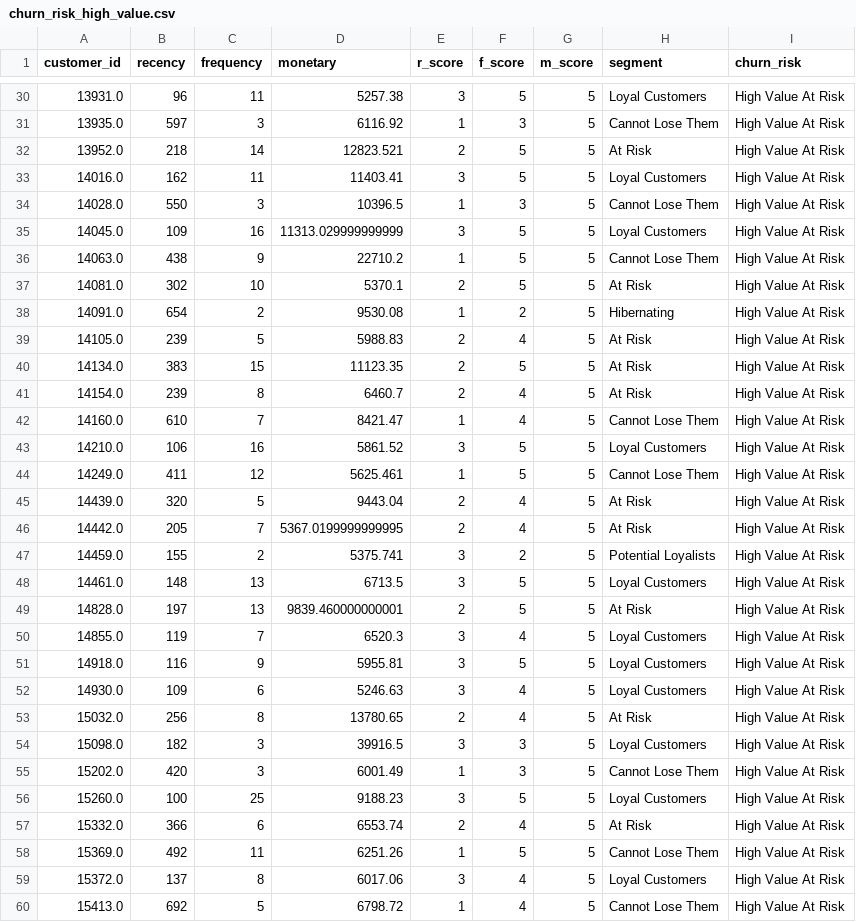
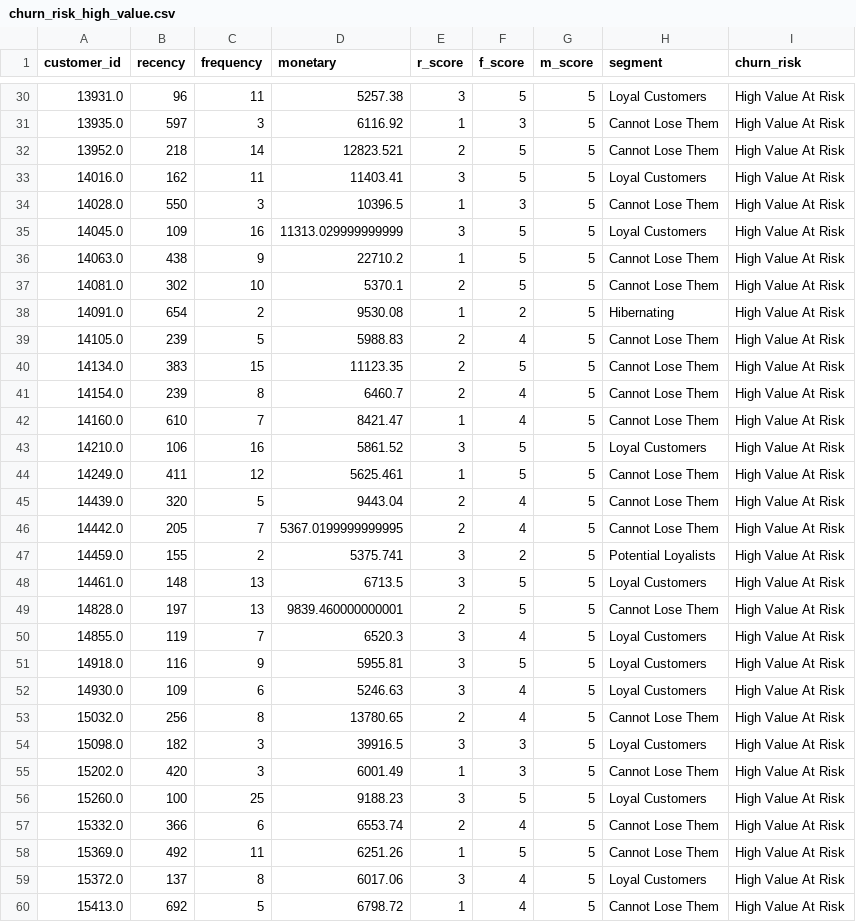
Before and after one commit to Kartz82/customer-segmentation-rfm, a CSV file: data/processed/churn_risk_high_value.csv, drawn as a sheet; only a part is shown, gaps mark what is left out; the diff covers the shown part only.

```diff
--- a/data/processed/churn_risk_high_value.csv
+++ b/data/processed/churn_risk_high_value.csv
@@ -31,3 +31,3 @@ customer_id,recency,frequency,monetary,r_score,f_score,m_score,segment,churn_ris
 13935.0,597,3,6116.92,1,3,5,Cannot Lose Them,High Value At Risk
-13952.0,218,14,12823.521,2,5,5,At Risk,High Value At Risk
+13952.0,218,14,12823.521,2,5,5,Cannot Lose Them,High Value At Risk
 14016.0,162,11,11403.41,3,5,5,Loyal Customers,High Value At Risk
@@ -36,7 +36,7 @@ customer_id,recency,frequency,monetary,r_score,f_score,m_score,segment,churn_ris
 14063.0,438,9,22710.2,1,5,5,Cannot Lose Them,High Value At Risk
-14081.0,302,10,5370.1,2,5,5,At Risk,High Value At Risk
+14081.0,302,10,5370.1,2,5,5,Cannot Lose Them,High Value At Risk
 14091.0,654,2,9530.08,1,2,5,Hibernating,High Value At Risk
-14105.0,239,5,5988.83,2,4,5,At Risk,High Value At Risk
-14134.0,383,15,11123.35,2,5,5,At Risk,High Value At Risk
-14154.0,239,8,6460.7,2,4,5,At Risk,High Value At Risk
+14105.0,239,5,5988.83,2,4,5,Cannot Lose Them,High Value At Risk
+14134.0,383,15,11123.35,2,5,5,Cannot Lose Them,High Value At Risk
+14154.0,239,8,6460.7,2,4,5,Cannot Lose Them,High Value At Risk
 14160.0,610,7,8421.47,1,4,5,Cannot Lose Them,High Value At Risk
@@ -44,7 +44,7 @@ customer_id,recency,frequency,monetary,r_score,f_score,m_score,segment,churn_ris
 14249.0,411,12,5625.461,1,5,5,Cannot Lose Them,High Value At Risk
-14439.0,320,5,9443.04,2,4,5,At Risk,High Value At Risk
-14442.0,205,7,5367.0199999999995,2,4,5,At Risk,High Value At Risk
+14439.0,320,5,9443.04,2,4,5,Cannot Lose Them,High Value At Risk
+14442.0,205,7,5367.0199999999995,2,4,5,Cannot Lose Them,High Value At Risk
 14459.0,155,2,5375.741,3,2,5,Potential Loyalists,High Value At Risk
 14461.0,148,13,6713.5,3,5,5,Loyal Customers,High Value At Risk
-14828.0,197,13,9839.460000000001,2,5,5,At Risk,High Value At Risk
+14828.0,197,13,9839.460000000001,2,5,5,Cannot Lose Them,High Value At Risk
 14855.0,119,7,6520.3,3,4,5,Loyal Customers,High Value At Risk
@@ -52,3 +52,3 @@ customer_id,recency,frequency,monetary,r_score,f_score,m_score,segment,churn_ris
 14930.0,109,6,5246.63,3,4,5,Loyal Customers,High Value At Risk
-15032.0,256,8,13780.65,2,4,5,At Risk,High Value At Risk
+15032.0,256,8,13780.65,2,4,5,Cannot Lose Them,High Value At Risk
 15098.0,182,3,39916.5,3,3,5,Loyal Customers,High Value At Risk
@@ -56,3 +56,3 @@ customer_id,recency,frequency,monetary,r_score,f_score,m_score,segment,churn_ris
 15260.0,100,25,9188.23,3,5,5,Loyal Customers,High Value At Risk
-15332.0,366,6,6553.74,2,4,5,At Risk,High Value At Risk
+15332.0,366,6,6553.74,2,4,5,Cannot Lose Them,High Value At Risk
 15369.0,492,11,6251.26,1,5,5,Cannot Lose Them,High Value At Risk
```
Also changed, not shown: 15 edited cells elsewhere in this file, data/processed/cohort_retention.csv, data/processed/rfm_segments.csv, 16 other files.
